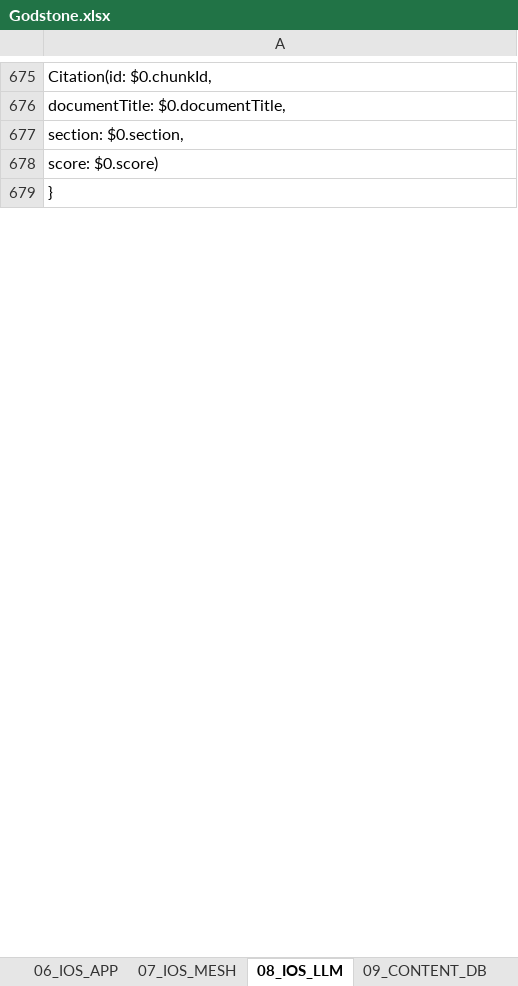
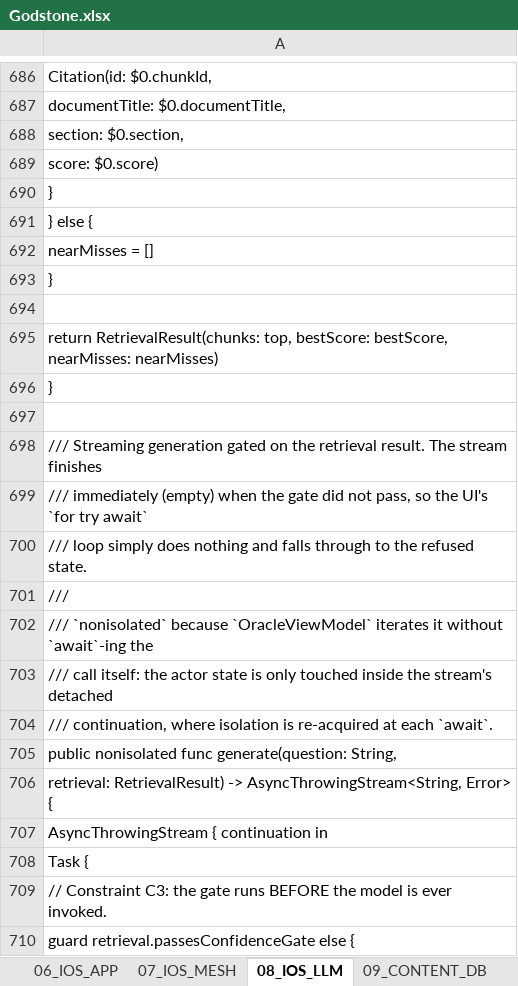
Before and after one commit to oculusrex14/GODSTONE, an Excel workbook: Godstone.xlsx, sheet 08_IOS_LLM, drawn as a sheet; only a part is shown, gaps mark what is left out; values as stored, in another font and other column widths than the file's, no borders; the diff covers the shown part only; the diff names each change by its address in the sheet, - before the commit and + after, or states it on an @@ line.

```diff
--- a/Godstone.xlsx (sheet 08_IOS_LLM)
+++ b/Godstone.xlsx (sheet 08_IOS_LLM)
+row 691: } else {
+row 692: nearMisses = []
+row 693: }
+row 694: (empty)
+row 695: return RetrievalResult(chunks: top, bestScore: bestScore, nearMisses: nearMisses)
+row 696: }
+row 697: (empty)
+row 698: /// Streaming generation gated on the retrieval result. The stream finishes
+row 699: /// immediately (empty) when the gate did not pass, so the UI's `for try await`
+row 700: /// loop simply does nothing and falls through to the refused state.
+row 701: ///
+row 702: /// `nonisolated` because `OracleViewModel` iterates it without `await`-ing the
+row 703: /// call itself: the actor state is only touched inside the stream's detached
+row 704: /// continuation, where isolation is re-acquired at each `await`.
+row 705: public nonisolated func generate(question: String,
+row 706: retrieval: RetrievalResult) -> AsyncThrowingStream<String, Error> {
+row 707: AsyncThrowingStream { continuation in
+row 708: Task {
+row 709: // Constraint C3: the gate runs BEFORE the model is ever invoked.
+row 710: guard retrieval.passesConfidenceGate else {
```
Also changed, not shown: 114 added rows, 10 removed rows, 8 moved rows and 18 edited cells elsewhere in this sheet, sheet 06_IOS_APP, sheet 03_ANDROID_APP, sheet 04_ANDROID_MESH, sheet 12_TESTS_CI, sheet 07_IOS_MESH, sheet 05_ANDROID_LLM.
